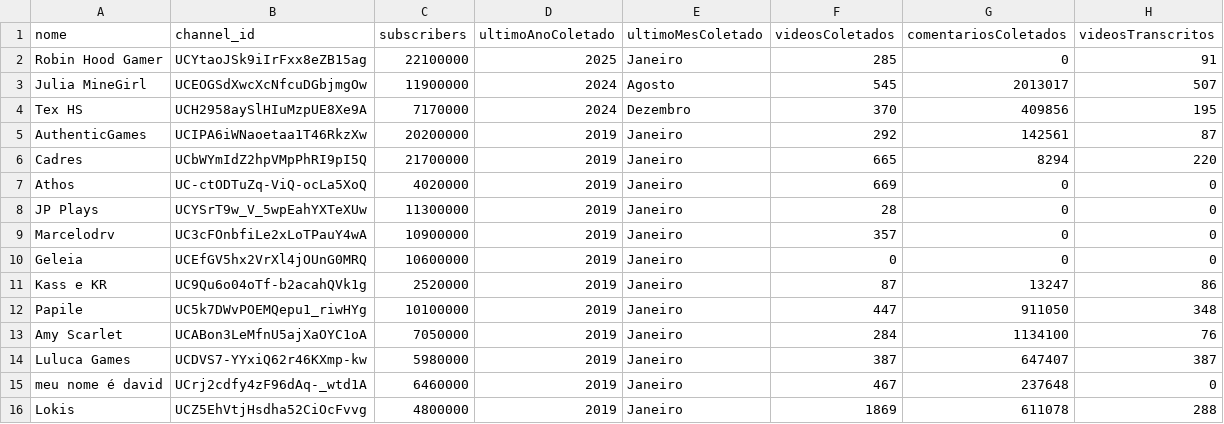
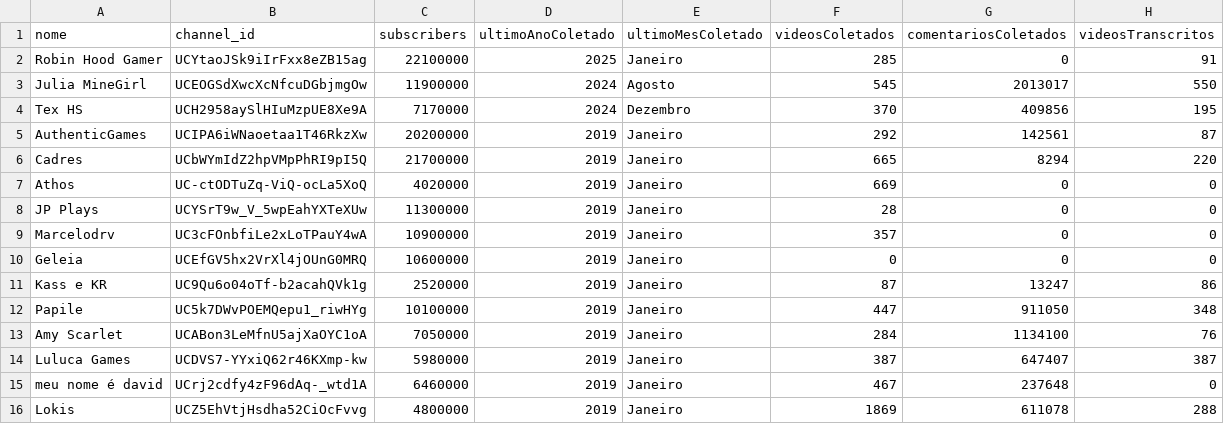
Before and after one commit to Stambassi/IC-Modelagem-de-influenciadores-infantis, a CSV file: Coletor/crawler/youtuberslist.csv, drawn as a sheet.

```diff
--- a/Coletor/crawler/youtuberslist.csv
+++ b/Coletor/crawler/youtuberslist.csv
@@ -2,3 +2,3 @@ nome,channel_id,subscribers,ultimoAnoColetado,ultimoMesColetado,videosColetados,
 Robin Hood Gamer,UCYtaoJSk9iIrFxx8eZB15ag,22100000,2025,Janeiro,285,0,91
-Julia MineGirl,UCEOGSdXwcXcNfcuDGbjmgOw,11900000,2024,Agosto,545,2013017,507
+Julia MineGirl,UCEOGSdXwcXcNfcuDGbjmgOw,11900000,2024,Agosto,545,2013017,550
 Tex HS,UCH2958aySlHIuMzpUE8Xe9A,7170000,2024,Dezembro,370,409856,195
```
Also changed, not shown: Coletor/crawler/transcripted_videos.csv, 4 other files.
